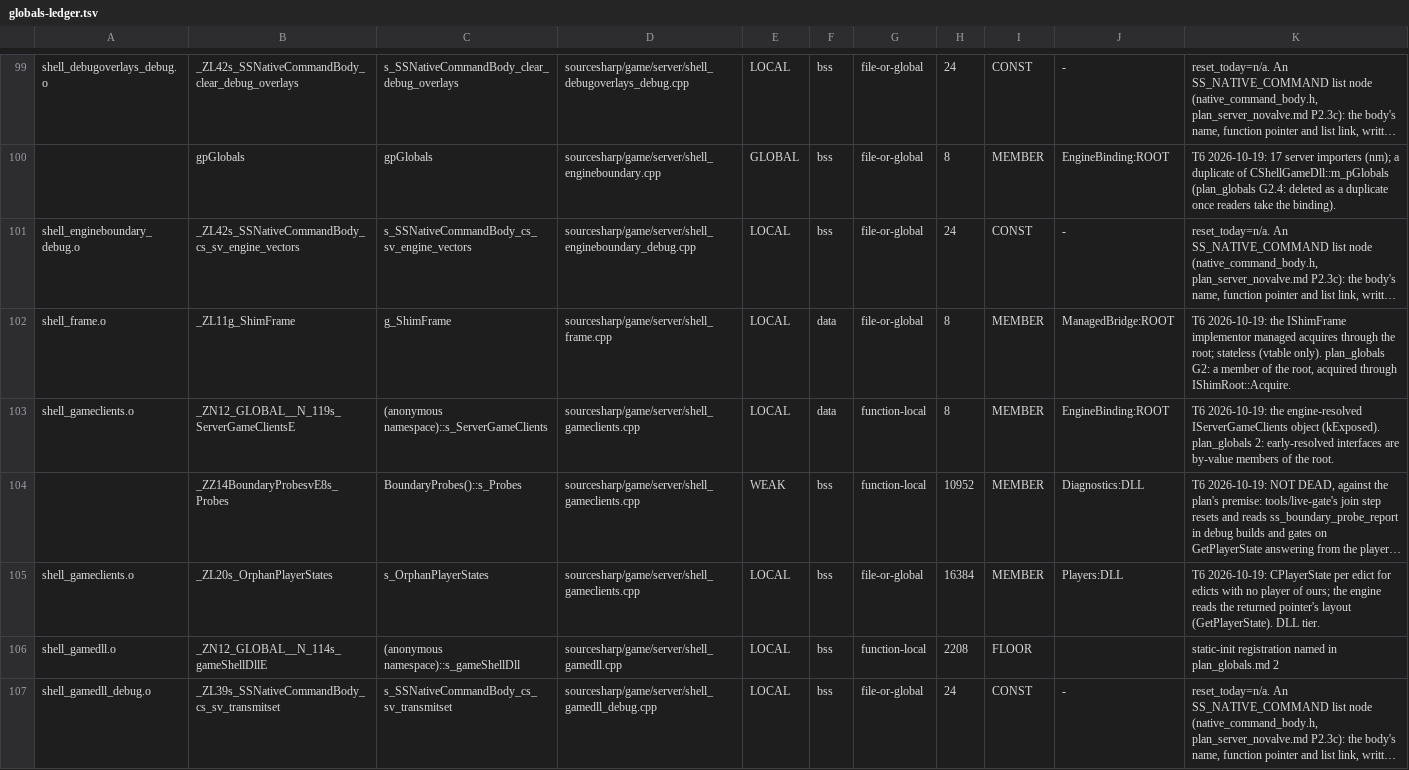
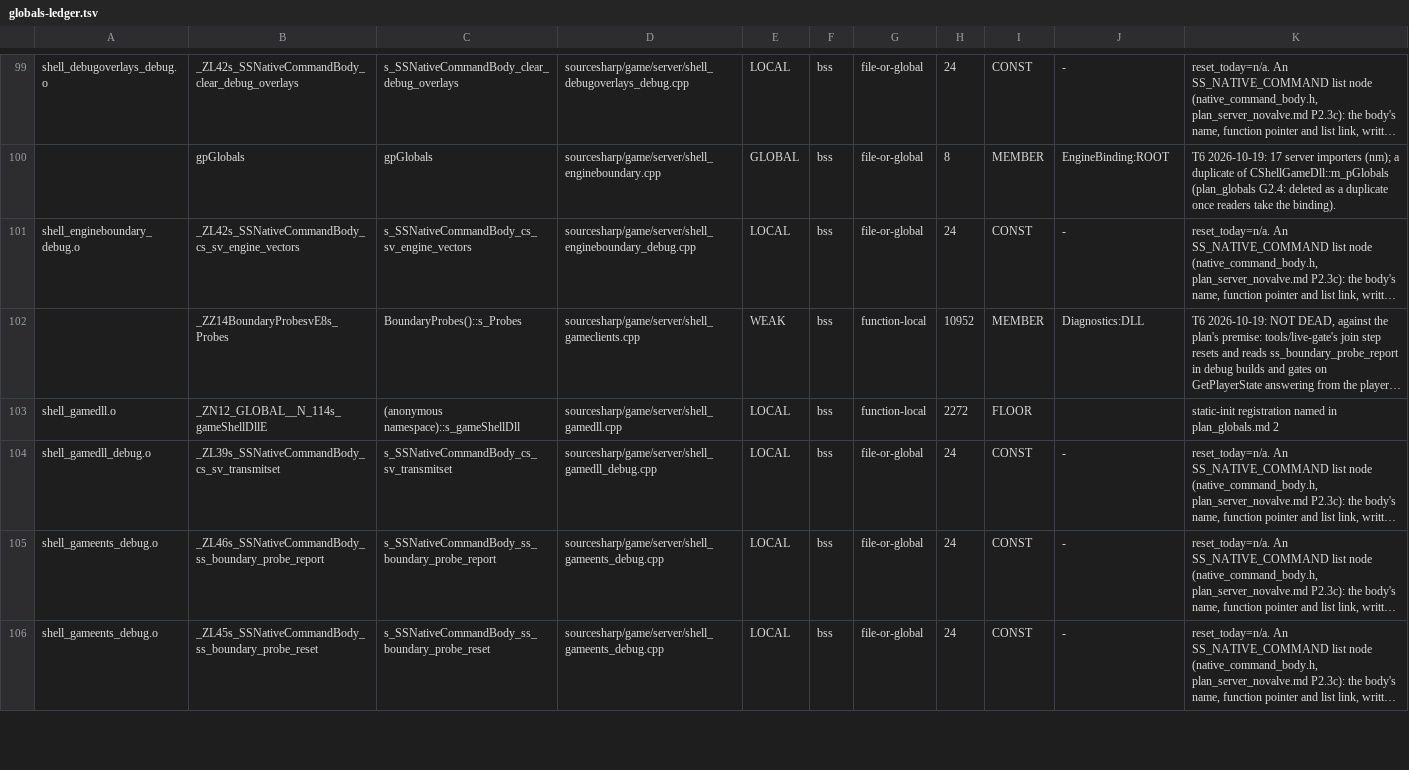
Before and after one commit to muflub/source-sdk-sharp, a TSV file: docs/globals-ledger.tsv, drawn as a sheet; only a part is shown, gaps mark what is left out; the shorter side is filled out with more unchanged rows; long unchanged cells end in …; removed rows and columns are numbered as before the commit, all else as after; the diff covers the shown part only; the diff names each change by its address in the sheet, - before the commit and + after, or states it on an @@ line.

```diff
--- a/docs/globals-ledger.tsv
+++ b/docs/globals-ledger.tsv
-row 102: shell_frame.o | _ZL11g_ShimFrame | g_ShimFrame | sourcesharp/game/server/shell_frame.cpp | LOCAL | data | file-or-global | 8 | MEMBER | ManagedBridge:ROOT | T6 2026-10-19: the IShimFrame implementor managed acquires through the root; stateless (vtable only). plan_globals G2: a member of the root, acquired through IShimRoot::Acquire.
-row 103: shell_gameclients.o | _ZN12_GLOBAL__N_119s_ServerGameClientsE | (anonymous namespace)::s_ServerGameClients | sourcesharp/game/server/shell_gameclients.cpp | LOCAL | data | function-local | 8 | MEMBER | EngineBinding:ROOT | T6 2026-10-19: the engine-resolved IServerGameClients object (kExposed). plan_globals 2: early-resolved interfaces are by-value members of the root.
-row 105: shell_gameclients.o | _ZL20s_OrphanPlayerStates | s_OrphanPlayerStates | sourcesharp/game/server/shell_gameclients.cpp | LOCAL | bss | file-or-global | 16384 | MEMBER | Players:DLL | T6 2026-10-19: CPlayerState per edict for edicts with no player of ours; the engine reads the returned pointer's layout (GetPlayerState). DLL tier.
-H103: 2208
+H103: 2272
```
Also changed, not shown: 7 removed rows elsewhere in this file, docs/globals-ratchet.tsv, docs/native-symbols.tsv, 55 other files.
